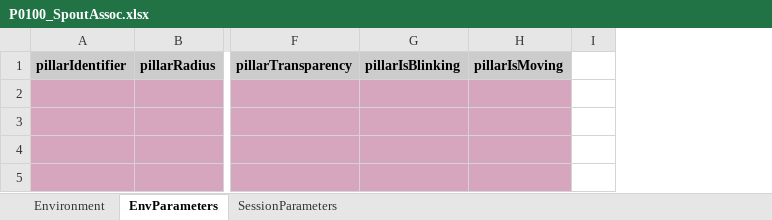
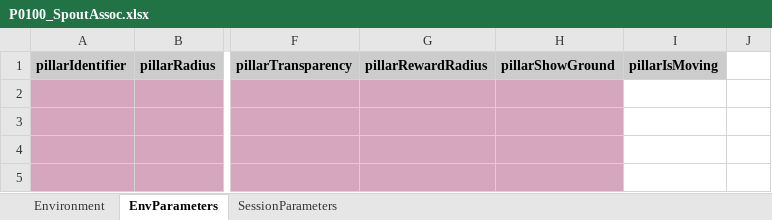
Before and after one commit to LoaloaF/UnityRatVR, an Excel workbook: Paradigms/P0100_SpoutAssoc.xlsx, sheet EnvParameters, drawn as a sheet; only a part is shown, gaps mark what is left out; values as stored, in another font and other column widths than the file's, no borders; removed rows and columns are numbered as before the commit, all else as after; the diff names each change by its address in the sheet, - before the commit and + after, or states it on an @@ line.

```diff
--- a/Paradigms/P0100_SpoutAssoc.xlsx (sheet EnvParameters)
+++ b/Paradigms/P0100_SpoutAssoc.xlsx (sheet EnvParameters)
-column G (pillarIsBlinking), empty
+column G (pillarRewardRadius), empty
+column H (pillarShowGround), empty
-I2:I5 fill: #D5A6BD
+I2:I5 fill: none
```
Also changed, not shown: 8 other files.
